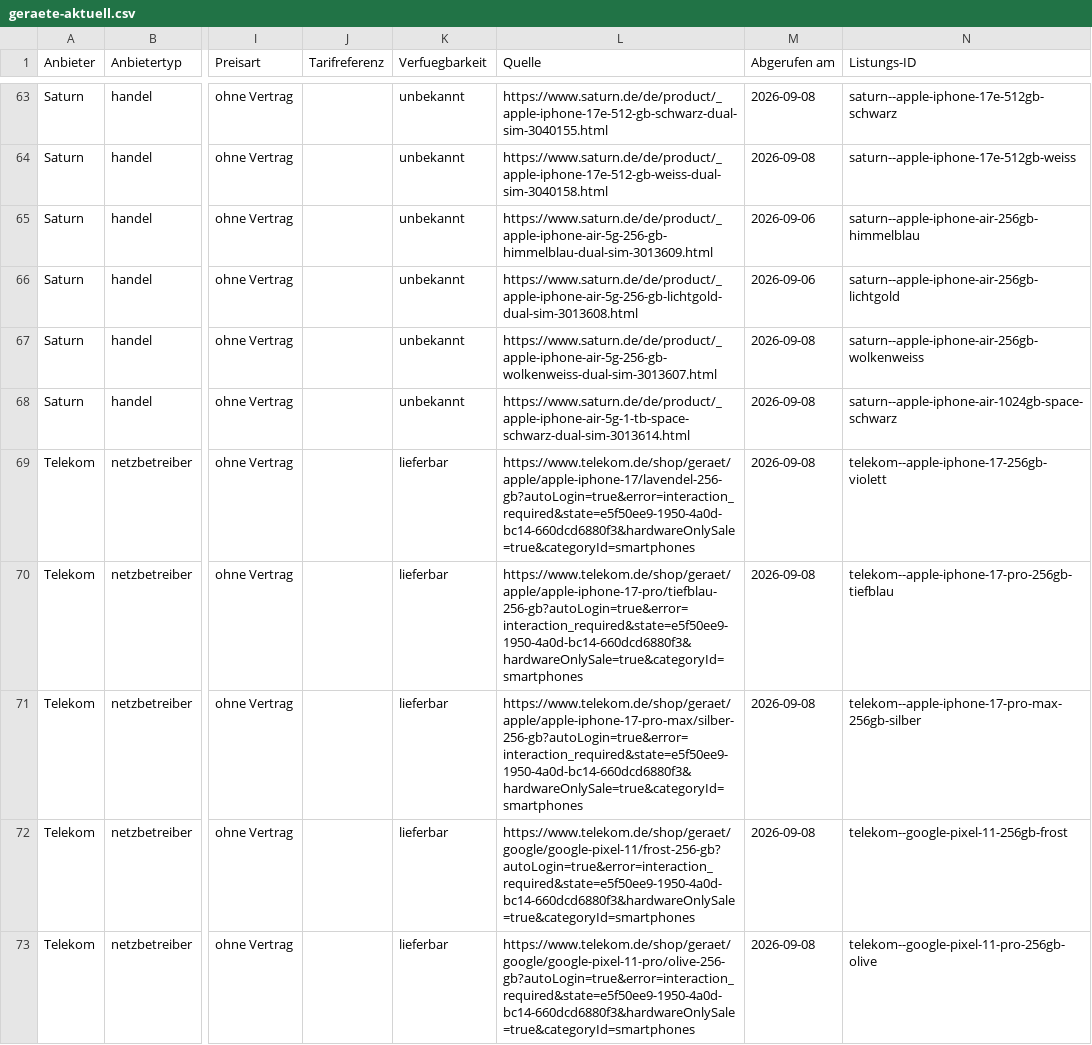
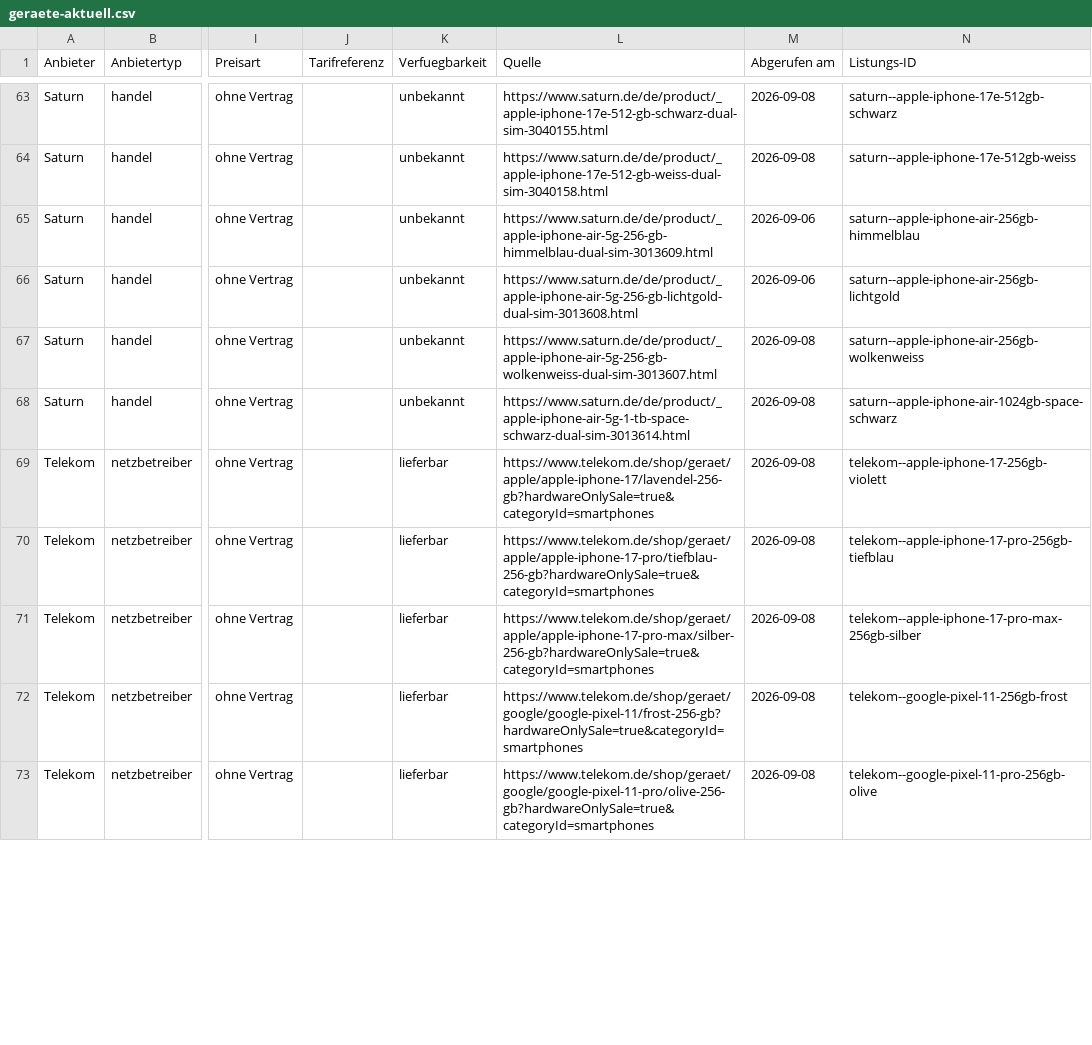
Before and after one commit to Antonio20045/telco-radar, a CSV file: site/exporte/geraete-aktuell.csv, drawn as a sheet; only a part is shown, gaps mark what is left out; the diff covers the shown part only; the diff names each change by its address in the sheet, - before the commit and + after, or states it on an @@ line.

```diff
--- a/site/exporte/geraete-aktuell.csv
+++ b/site/exporte/geraete-aktuell.csv
-L69 (Quelle): https://www.telekom.de/shop/geraet/apple/apple-iphone-17/lavendel-256-gb?autoLogin=true&error=interaction_required&state=e5f50ee9-1950-4a0d-bc14-660dcd6880f3&hardwareOnlySale=true&categoryId=smartphones
+L69 (Quelle): https://www.telekom.de/shop/geraet/apple/apple-iphone-17/lavendel-256-gb?hardwareOnlySale=true&categoryId=smartphones
-L70 (Quelle): https://www.telekom.de/shop/geraet/apple/apple-iphone-17-pro/tiefblau-256-gb?autoLogin=true&error=interaction_required&state=e5f50ee9-1950-4a0d-bc14-660dcd6880f3&hardwareOnlySale=true&categoryId=smartphones
+L70 (Quelle): https://www.telekom.de/shop/geraet/apple/apple-iphone-17-pro/tiefblau-256-gb?hardwareOnlySale=true&categoryId=smartphones
-L71 (Quelle): https://www.telekom.de/shop/geraet/apple/apple-iphone-17-pro-max/silber-256-gb?autoLogin=true&error=interaction_required&state=e5f50ee9-1950-4a0d-bc14-660dcd6880f3&hardwareOnlySale=true&categoryId=smartphones
+L71 (Quelle): https://www.telekom.de/shop/geraet/apple/apple-iphone-17-pro-max/silber-256-gb?hardwareOnlySale=true&categoryId=smartphones
-L72 (Quelle): https://www.telekom.de/shop/geraet/google/google-pixel-11/frost-256-gb?autoLogin=true&error=interaction_required&state=e5f50ee9-1950-4a0d-bc14-660dcd6880f3&hardwareOnlySale=true&categoryId=smartphones
+L72 (Quelle): https://www.telekom.de/shop/geraet/google/google-pixel-11/frost-256-gb?hardwareOnlySale=true&categoryId=smartphones
-L73 (Quelle): https://www.telekom.de/shop/geraet/google/google-pixel-11-pro/olive-256-gb?autoLogin=true&error=interaction_required&state=e5f50ee9-1950-4a0d-bc14-660dcd6880f3&hardwareOnlySale=true&categoryId=smartphones
+L73 (Quelle): https://www.telekom.de/shop/geraet/google/google-pixel-11-pro/olive-256-gb?hardwareOnlySale=true&categoryId=smartphones
```
Also changed, not shown: 5 edited cells elsewhere in this file, 3 other files.
